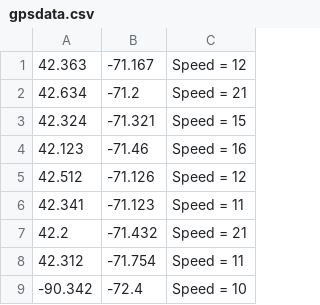
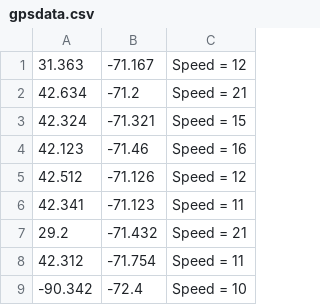
Before and after one commit to ADKeiber/HeadFirstC-Programming, a CSV file: ch3/gpsdata.csv, drawn as a sheet.

```diff
--- a/ch3/gpsdata.csv
+++ b/ch3/gpsdata.csv
@@ -1,2 +1,2 @@
-42.363,-71.167,Speed = 12
+31.363,-71.167,Speed = 12
 42.634,-71.2,Speed = 21
@@ -6,3 +6,3 @@
 42.341,-71.123,Speed = 11
-42.2,-71.432,Speed = 21
+29.2,-71.432,Speed = 21
 42.312,-71.754,Speed = 11
```
Also changed, not shown: 10 other files.
